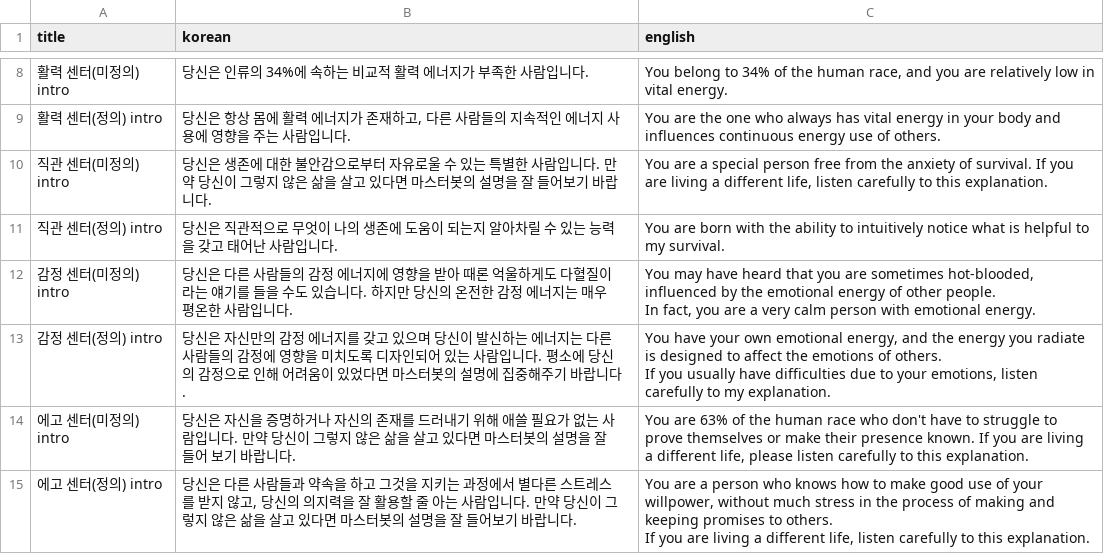
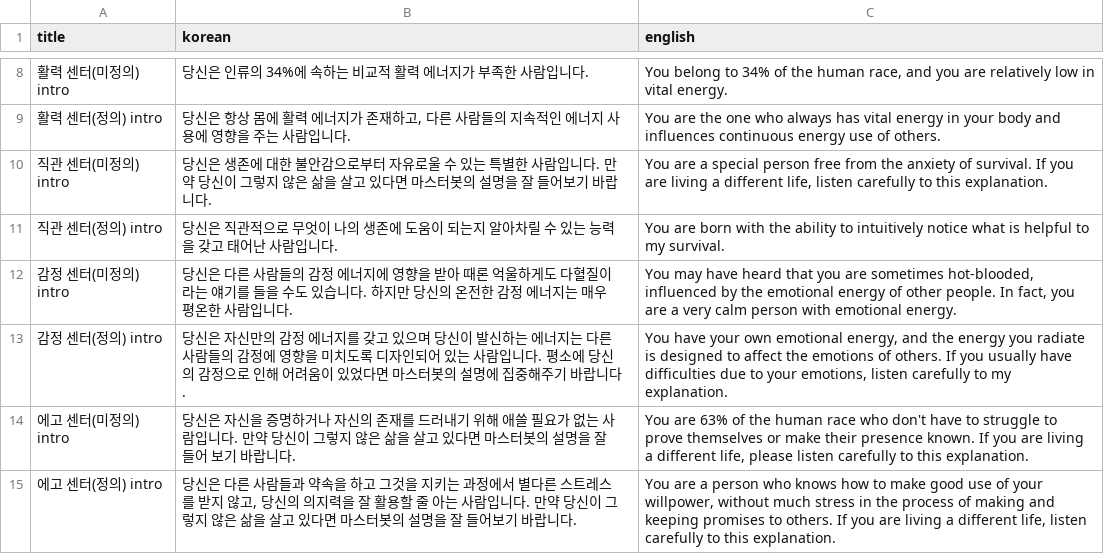
Before and after one commit to songhee-lee/i-manual, a CSV file: rasa_test/rasa_bot/data/center_description.csv, drawn as a sheet; only a part is shown, gaps mark what is left out; the diff covers the shown part only.

Commit message:
rasa_test update

```diff
--- a/rasa_test/rasa_bot/data/center_description.csv
+++ b/rasa_test/rasa_bot/data/center_description.csv
@@ -11,8 +11,5 @@ title,korean,english
 직관 센터(정의) intro,당신은 직관적으로 무엇이 나의 생존에 도움이 되는지 알아차릴 수 있는 능력을 갖고 태어난 사람입니다.,You are born with the ability to intuitively notice what is helpful to my survival.
-감정 센터(미정의) intro,당신은 다른 사람들의 감정 에너지에 영향을 받아 때론 억울하게도 다혈질이라는 얘기를 들을 수도 있습니다. 하지만 당신의 온전한 감정 에너지는 매우 평온한 사람입니다.,"You may have heard that you are sometimes hot-blooded, influenced by the emotional energy of other people.
-In fact, you are a very calm person with emotional energy."
-감정 센터(정의) intro,당신은 자신만의 감정 에너지를 갖고 있으며 당신이 발신하는 에너지는 다른 사람들의 감정에 영향을 미치도록 디자인되어 있는 사람입니다. 평소에 당신의 감정으로 인해 어려움이 있었다면 마스터봇의 설명에 집중해주기 바랍니다.,"You have your own emotional energy, and the energy you radiate is designed to affect the emotions of others.
-If you usually have difficulties due to your emotions, listen carefully to my explanation."
+감정 센터(미정의) intro,당신은 다른 사람들의 감정 에너지에 영향을 받아 때론 억울하게도 다혈질이라는 얘기를 들을 수도 있습니다. 하지만 당신의 온전한 감정 에너지는 매우 평온한 사람입니다.,"You may have heard that you are sometimes hot-blooded, influenced by the emotional energy of other people. In fact, you are a very calm person with emotional energy."
+감정 센터(정의) intro,당신은 자신만의 감정 에너지를 갖고 있으며 당신이 발신하는 에너지는 다른 사람들의 감정에 영향을 미치도록 디자인되어 있는 사람입니다. 평소에 당신의 감정으로 인해 어려움이 있었다면 마스터봇의 설명에 집중해주기 바랍니다.,"You have your own emotional energy, and the energy you radiate is designed to affect the emotions of others. If you usually have difficulties due to your emotions, listen carefully to my explanation."
 에고 센터(미정의) intro,당신은 자신을 증명하거나 자신의 존재를 드러내기 위해 애쓸 필요가 없는 사람입니다. 만약 당신이 그렇지 않은 삶을 살고 있다면 마스터봇의 설명을 잘 들어 보기 바랍니다.,"You are 63% of the human race who don't have to struggle to prove themselves or make their presence known. If you are living a different life, please listen carefully to this explanation."
-에고 센터(정의) intro,"당신은 다른 사람들과 약속을 하고 그것을 지키는 과정에서 별다른 스트레스를 받지 않고, 당신의 의지력을 잘 활용할 줄 아는 사람입니다. 만약 당신이 그렇지 않은 삶을 살고 있다면 마스터봇의 설명을 잘 들어보기 바랍니다.","You are a person who knows how to make good use of your willpower, without much stress in the process of making and keeping promises to others.
-If you are living a different life, listen carefully to this explanation."
+에고 센터(정의) intro,"당신은 다른 사람들과 약속을 하고 그것을 지키는 과정에서 별다른 스트레스를 받지 않고, 당신의 의지력을 잘 활용할 줄 아는 사람입니다. 만약 당신이 그렇지 않은 삶을 살고 있다면 마스터봇의 설명을 잘 들어보기 바랍니다.","You are a person who knows how to make good use of your willpower, without much stress in the process of making and keeping promises to others. If you are living a different life, listen carefully to this explanation."
```
Also changed, not shown: 5 edited cells elsewhere in this file, 4 other files.
